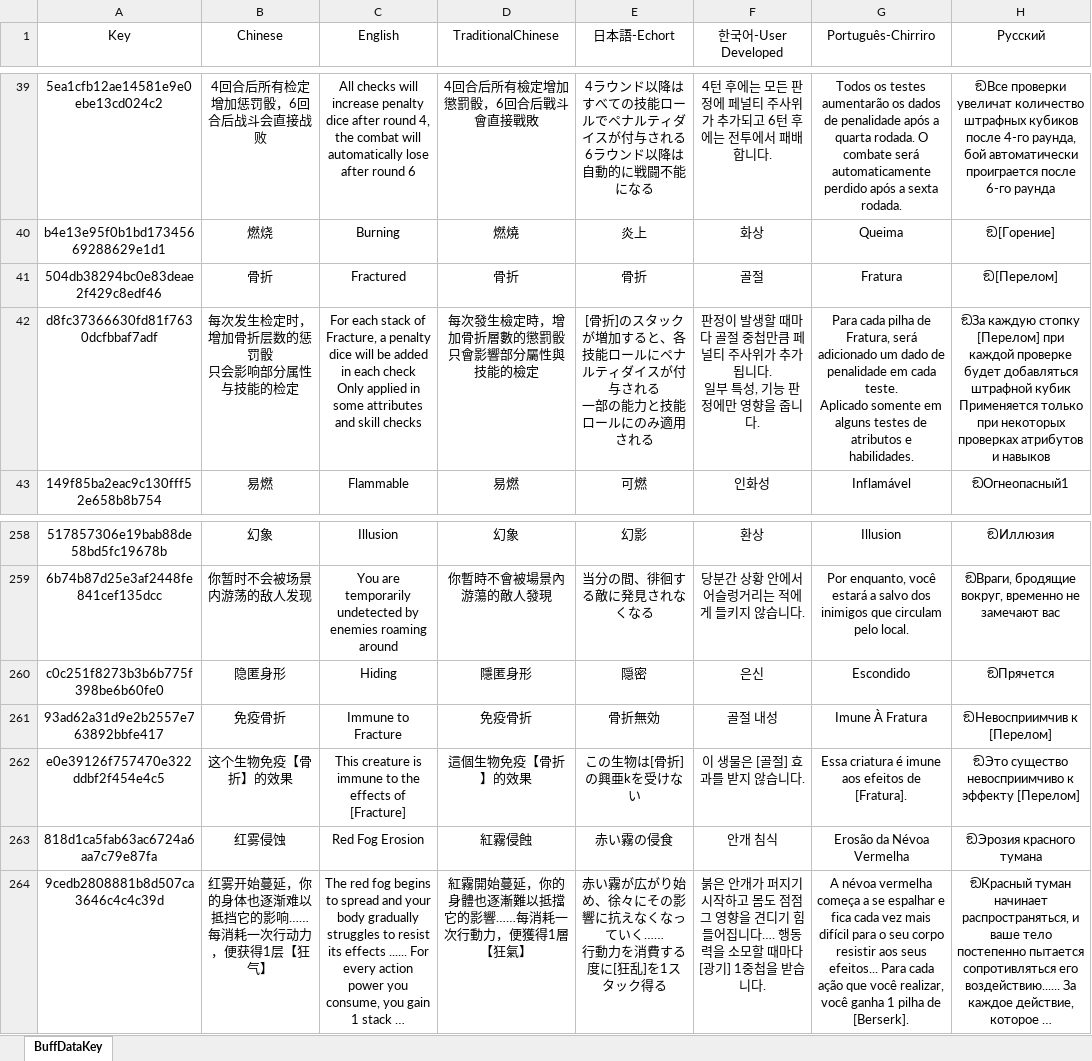
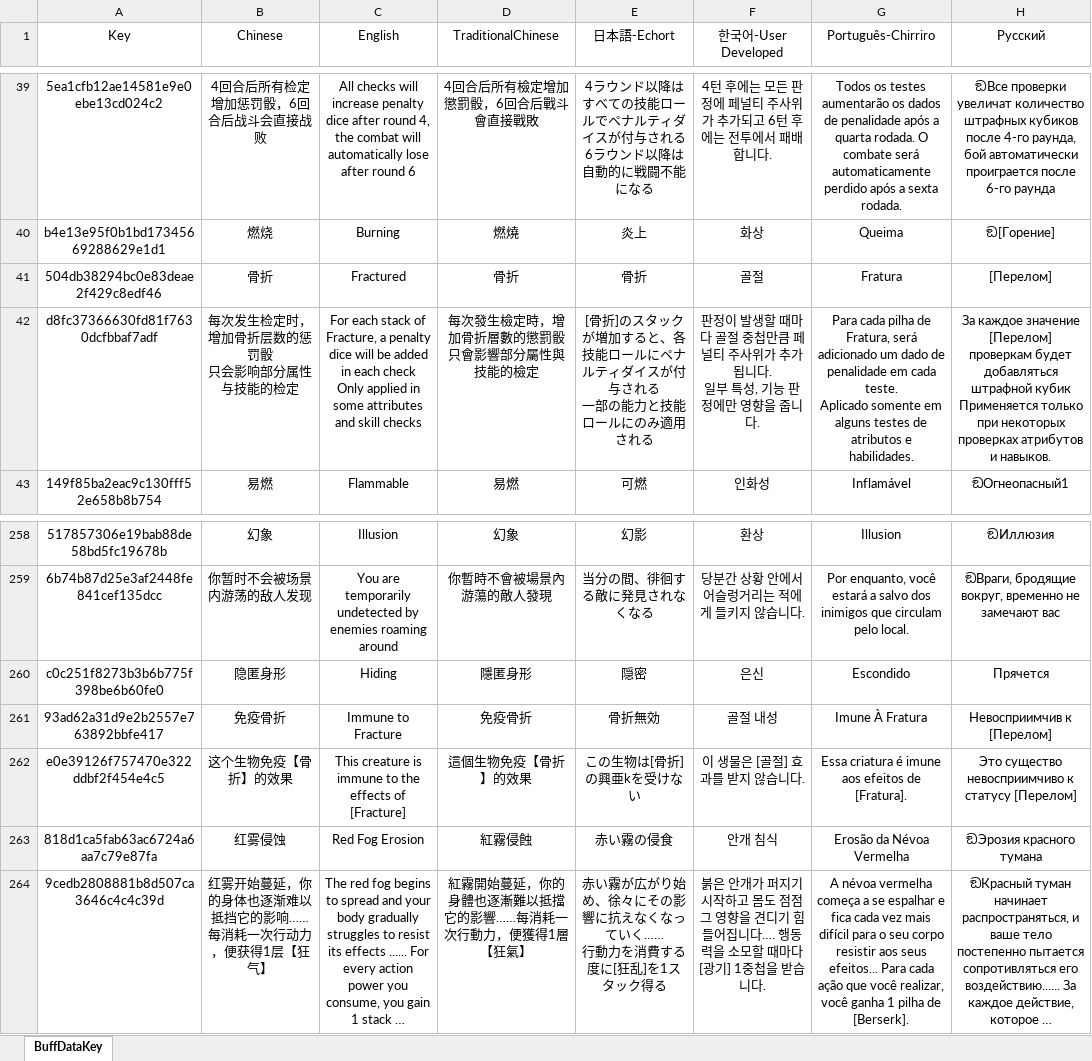
Before and after one commit to akhates98/Rupersonalization, an Excel workbook: GameModules/Localization_BuffDataKey.xlsx, sheet BuffDataKey, drawn as a sheet; only a part is shown, gaps mark what is left out; long unchanged cells end in …; values as stored, in another font and other column widths than the file's, no borders; ↵ is a line break in a cell; the diff names each change by its address in the sheet, - before the commit and + after, or states it on an @@ line.

```diff
--- a/GameModules/Localization_BuffDataKey.xlsx (sheet BuffDataKey)
+++ b/GameModules/Localization_BuffDataKey.xlsx (sheet BuffDataKey)
-H41 (Русский): ඞ[Перелом]
+H41 (Русский): [Перелом]
-H42 (Русский): ඞЗа каждую стопку [Перелом] при каждой проверке будет добавляться штрафной кубик ↵ Применяется только при некоторых проверках атрибутов и навыков
+H42 (Русский): За каждое значение [Перелом] проверкам будет добавляться штрафной кубик ↵ Применяется только при некоторых проверках атрибутов и навыков.
-H260 (Русский): ඞПрячется
+H260 (Русский): Прячется
-H261 (Русский): ඞНевосприимчив к [Перелом]
+H261 (Русский): Невосприимчив к [Перелом]
-H262 (Русский): ඞЭто существо невосприимчиво к эффекту [Перелом]
+H262 (Русский): Это существо невосприимчиво к статусу [Перелом]
```
Also changed, not shown: GameModules/JIAOCHENGMOZU/Localization_JIAOCHENGMOZU.xlsx, GameModules/Localization_BattleSkill.xlsx, 9 other files.
